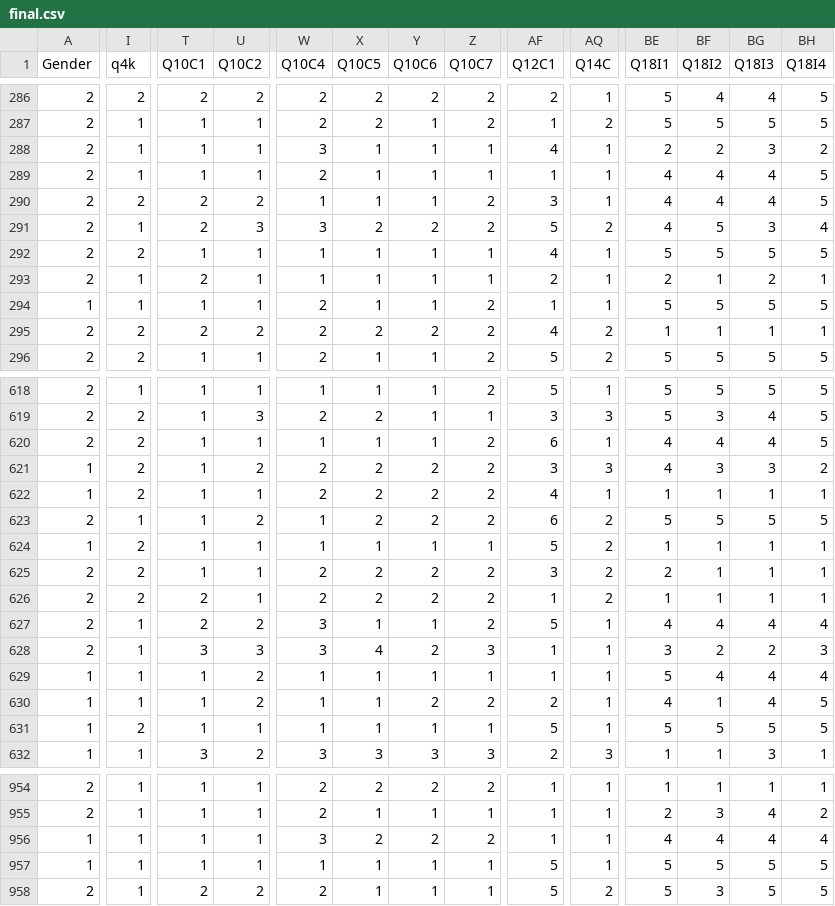
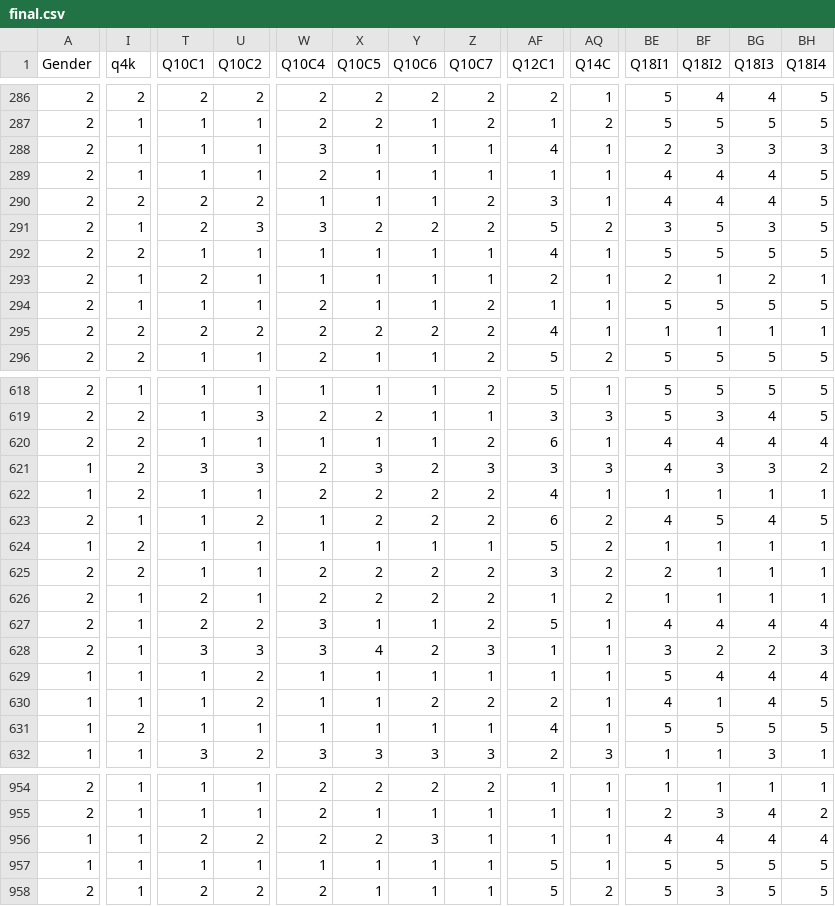
Before and after one commit to vasuchouhan27/DANA_4830, a CSV file: final.csv, drawn as a sheet; only a part is shown, gaps mark what is left out; the diff covers the shown part only; the diff names each change by its address in the sheet, - before the commit and + after, or states it on an @@ line.

```diff
--- a/final.csv
+++ b/final.csv
-BF288 (Q18I2): 2
+BF288 (Q18I2): 3
-BH288 (Q18I4): 2
+BH288 (Q18I4): 3
-BE291 (Q18I1): 4
+BE291 (Q18I1): 3
-BH291 (Q18I4): 4
+BH291 (Q18I4): 5
-A294 (Gender): 1
+A294 (Gender): 2
-AQ295 (Q14C): 2
+AQ295 (Q14C): 1
-BH620 (Q18I4): 5
+BH620 (Q18I4): 4
-T621 (Q10C1): 1
+T621 (Q10C1): 3
-U621 (Q10C2): 2
+U621 (Q10C2): 3
-X621 (Q10C5): 2
+X621 (Q10C5): 3
-Z621 (Q10C7): 2
+Z621 (Q10C7): 3
-BE623 (Q18I1): 5
+BE623 (Q18I1): 4
-BG623 (Q18I3): 5
+BG623 (Q18I3): 4
-I626 (q4k): 2
+I626 (q4k): 1
-AF631 (Q12C1): 5
+AF631 (Q12C1): 4
-T956 (Q10C1): 1
+T956 (Q10C1): 2
-U956 (Q10C2): 1
+U956 (Q10C2): 2
-W956 (Q10C4): 3
+W956 (Q10C4): 2
-Y956 (Q10C6): 2
+Y956 (Q10C6): 3
-Z956 (Q10C7): 2
+Z956 (Q10C7): 1
```
Also changed, not shown: 91 edited cells elsewhere in this file, 4 other files.
